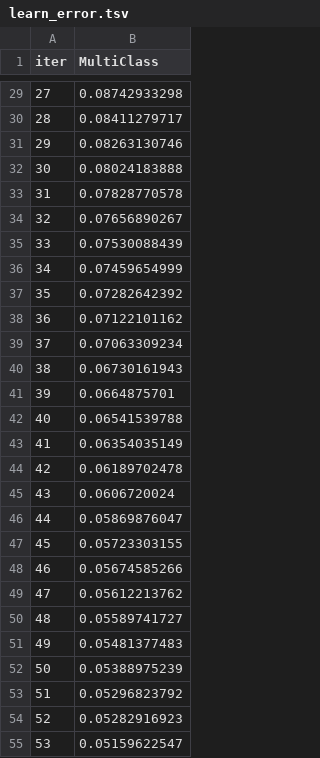
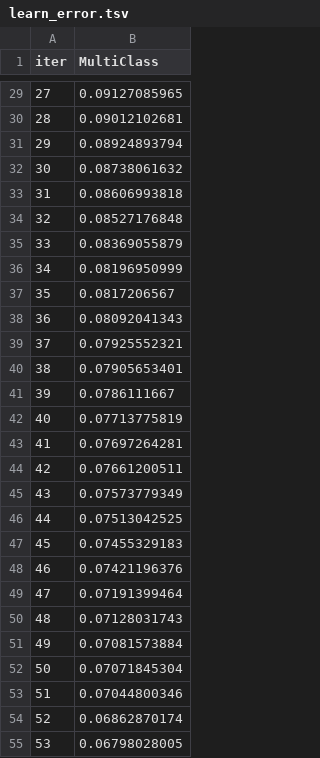
Before and after one commit to Abnederio/Project, a TSV file: catboost_info/learn_error.tsv, drawn as a sheet; only a part is shown, gaps mark what is left out; the diff covers the shown part only.

```diff
--- a/catboost_info/learn_error.tsv
+++ b/catboost_info/learn_error.tsv
@@ -29,27 +29,27 @@ iter	MultiClass
-27	0.08742933298
-28	0.08411279717
-29	0.08263130746
-30	0.08024183888
-31	0.07828770578
-32	0.07656890267
-33	0.07530088439
-34	0.07459654999
-35	0.07282642392
-36	0.07122101162
-37	0.07063309234
-38	0.06730161943
-39	0.0664875701
-40	0.06541539788
-41	0.06354035149
-42	0.06189702478
-43	0.0606720024
-44	0.05869876047
-45	0.05723303155
-46	0.05674585266
-47	0.05612213762
-48	0.05589741727
-49	0.05481377483
-50	0.05388975239
-51	0.05296823792
-52	0.05282916923
-53	0.05159622547
+27	0.09127085965
+28	0.09012102681
+29	0.08924893794
+30	0.08738061632
+31	0.08606993818
+32	0.08527176848
+33	0.08369055879
+34	0.08196950999
+35	0.0817206567
+36	0.08092041343
+37	0.07925552321
+38	0.07905653401
+39	0.0786111667
+40	0.07713775819
+41	0.07697264281
+42	0.07661200511
+43	0.07573779349
+44	0.07513042525
+45	0.07455329183
+46	0.07421196376
+47	0.07191399464
+48	0.07128031743
+49	0.07081573884
+50	0.07071845304
+51	0.07044800346
+52	0.06862870174
+53	0.06798028005
```
Also changed, not shown: 123 edited cells elsewhere in this file, catboost_info/time_left.tsv, coffee_dataset.csv, 4 other files.
